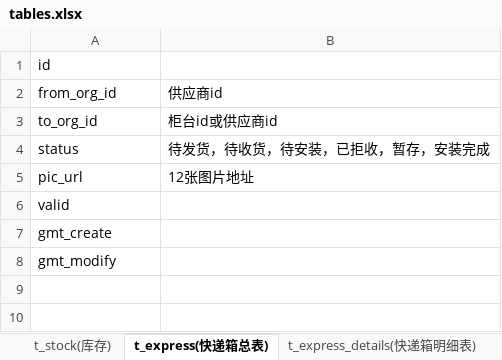
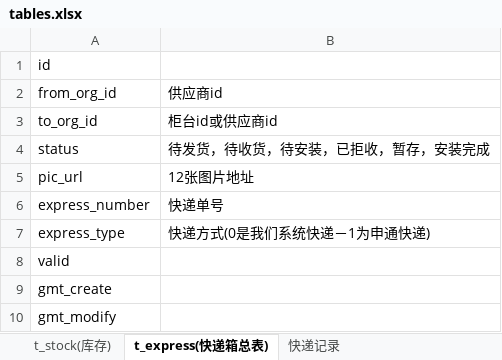
Before and after one commit to jiangwayne/SuperCounter, an Excel workbook: db/tables.xlsx, sheet t_express(快递箱总表), drawn as a sheet; values as stored, in another font and other column widths than the file's, no borders; the diff names each change by its address in the sheet, - before the commit and + after, or states it on an @@ line.

```diff
--- a/db/tables.xlsx (sheet t_express(快递箱总表))
+++ b/db/tables.xlsx (sheet t_express(快递箱总表))
+sheet tab: 快递记录
+row 6: express_number | 快递单号
+row 7: express_type | 快递方式(0是我们系统快递－1为申通快递)
```
Also changed, not shown: sheet t_counter_details(柜台-祥情), sheet 生产加工单明细表, sheet t_object_parent(父件), sheet 陈列手册, sheet t_organization(组织), sheet 日常信息, 4 more sheets, other sheet tabs, hidden cells, 2 other files.
